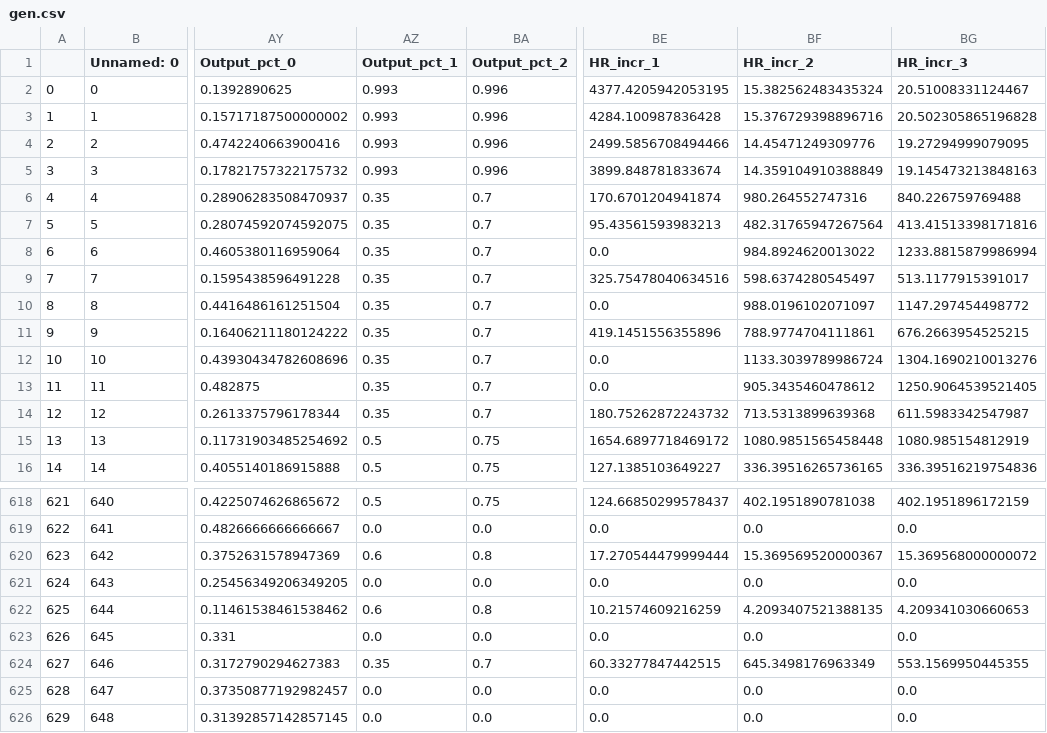
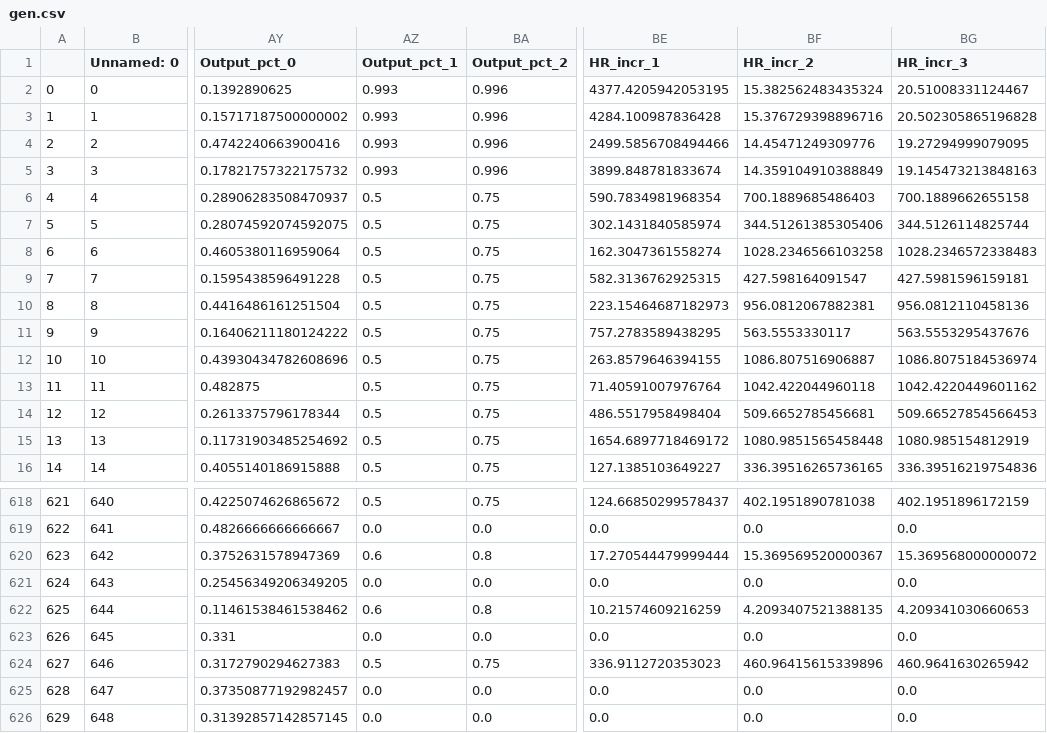
Before and after one commit to EthanReese/texas_7k_data, a CSV file: TX_Data/SourceData/gen.csv, drawn as a sheet; only a part is shown, gaps mark what is left out; the diff covers the shown part only; the diff names each change by its address in the sheet, - before the commit and + after, or states it on an @@ line.

```diff
--- a/TX_Data/SourceData/gen.csv
+++ b/TX_Data/SourceData/gen.csv
-AZ6:AZ14 (Output_pct_1): 0.35
+AZ6:AZ14 (Output_pct_1): 0.5
-BA6:BA14 (Output_pct_2): 0.7
+BA6:BA14 (Output_pct_2): 0.75
-BE6 (HR_incr_1): 170.6701204941874
+BE6 (HR_incr_1): 590.7834981968354
-BF6 (HR_incr_2): 980.264552747316
+BF6 (HR_incr_2): 700.1889685486403
-BG6 (HR_incr_3): 840.226759769488
+BG6 (HR_incr_3): 700.1889662655158
-BE7 (HR_incr_1): 95.43561593983213
+BE7 (HR_incr_1): 302.1431840585974
-BF7 (HR_incr_2): 482.31765947267564
+BF7 (HR_incr_2): 344.51261385305406
-BG7 (HR_incr_3): 413.41513398171816
+BG7 (HR_incr_3): 344.5126114825744
-BE8 (HR_incr_1): 0.0
+BE8 (HR_incr_1): 162.3047361558274
-BF8 (HR_incr_2): 984.8924620013022
+BF8 (HR_incr_2): 1028.2346566103258
-BG8 (HR_incr_3): 1233.8815879986994
+BG8 (HR_incr_3): 1028.2346572338483
-BE9 (HR_incr_1): 325.75478040634516
+BE9 (HR_incr_1): 582.3136762925315
-BF9 (HR_incr_2): 598.6374280545497
+BF9 (HR_incr_2): 427.598164091547
-BG9 (HR_incr_3): 513.1177915391017
+BG9 (HR_incr_3): 427.5981596159181
-BE10 (HR_incr_1): 0.0
+BE10 (HR_incr_1): 223.15464687182973
-BF10 (HR_incr_2): 988.0196102071097
+BF10 (HR_incr_2): 956.0812067882381
-BG10 (HR_incr_3): 1147.297454498772
+BG10 (HR_incr_3): 956.0812110458136
-BE11 (HR_incr_1): 419.1451556355896
+BE11 (HR_incr_1): 757.2783589438295
-BF11 (HR_incr_2): 788.9774704111861
+BF11 (HR_incr_2): 563.5553330117
-BG11 (HR_incr_3): 676.2663954525215
+BG11 (HR_incr_3): 563.5553295437676
-BE12 (HR_incr_1): 0.0
+BE12 (HR_incr_1): 263.8579646394155
-BF12 (HR_incr_2): 1133.3039789986724
+BF12 (HR_incr_2): 1086.807516906887
-BG12 (HR_incr_3): 1304.1690210013276
+BG12 (HR_incr_3): 1086.8075184536974
-BE13 (HR_incr_1): 0.0
+BE13 (HR_incr_1): 71.40591007976764
-BF13 (HR_incr_2): 905.3435460478612
+BF13 (HR_incr_2): 1042.422044960118
-BG13 (HR_incr_3): 1250.9064539521405
+BG13 (HR_incr_3): 1042.4220449601162
-BE14 (HR_incr_1): 180.75262872243732
+BE14 (HR_incr_1): 486.5517958498404
-BF14 (HR_incr_2): 713.5313899639368
+BF14 (HR_incr_2): 509.6652785456681
-BG14 (HR_incr_3): 611.5983342547987
+BG14 (HR_incr_3): 509.66527854566453
-AZ624 (Output_pct_1): 0.35
+AZ624 (Output_pct_1): 0.5
-BA624 (Output_pct_2): 0.7
+BA624 (Output_pct_2): 0.75
-BE624 (HR_incr_1): 60.33277847442515
+BE624 (HR_incr_1): 336.9112720353023
-BF624 (HR_incr_2): 645.3498176963349
+BF624 (HR_incr_2): 460.96415615339896
-BG624 (HR_incr_3): 553.1569950445355
+BG624 (HR_incr_3): 460.9641630265942
```
Also changed, not shown: 65 edited cells elsewhere in this file, gen_step_5.csv, 1 other file.
